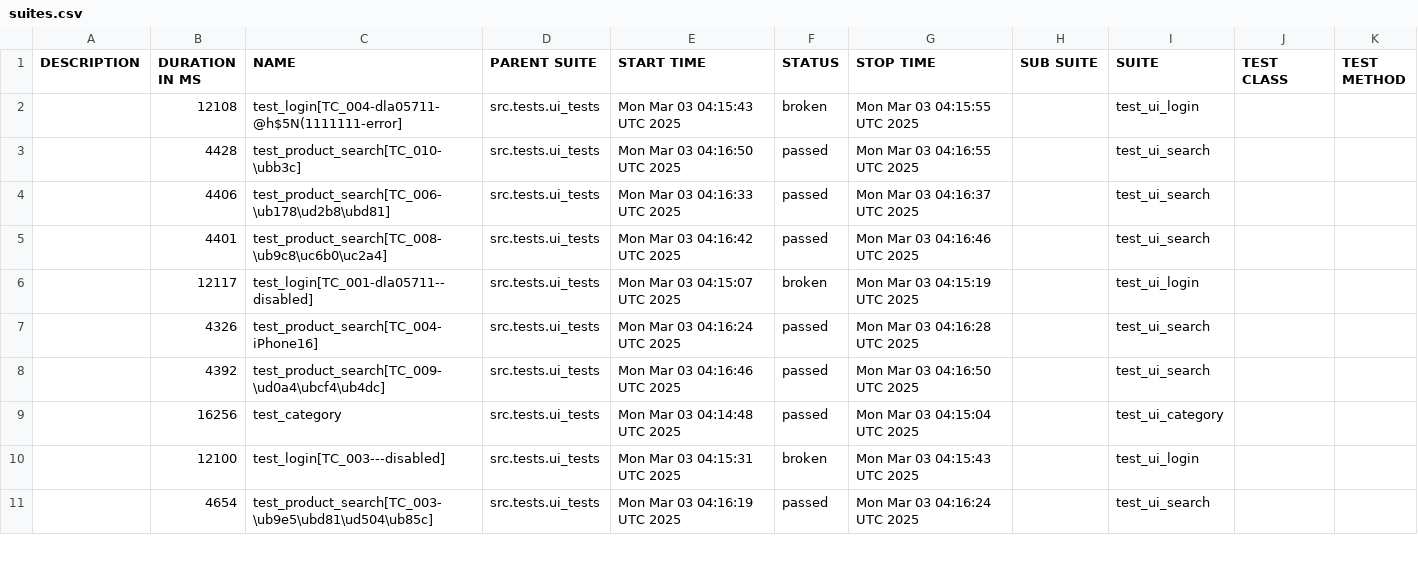
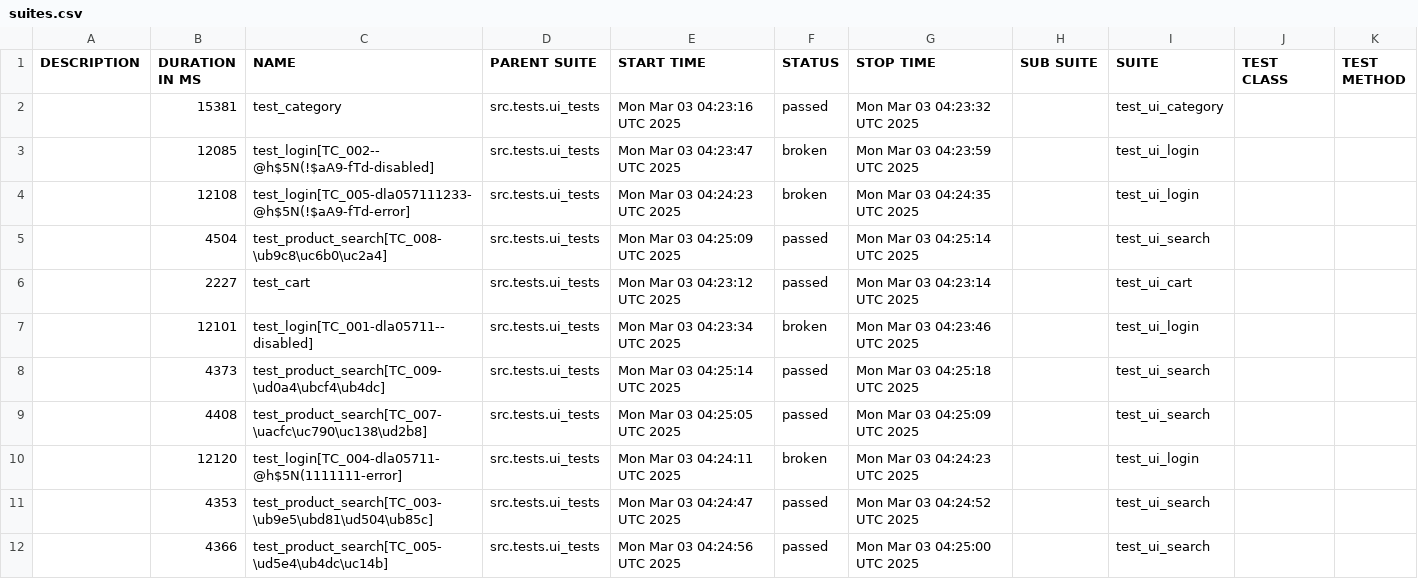
Before and after one commit to yoplekiller/QATEST, a CSV file: data/suites.csv, drawn as a sheet; only a part is shown; the diff covers the shown part only.

```diff
--- a/data/suites.csv
+++ b/data/suites.csv
@@ -1,11 +1,12 @@
 "DESCRIPTION","DURATION IN MS","NAME","PARENT SUITE","START TIME","STATUS","STOP TIME","SUB SUITE","SUITE","TEST CLASS","TEST METHOD"
-"","12108","test_login[TC_004-dla05711-@h$5N(1111111-error]","src.tests.ui_tests","Mon Mar 03 04:15:43 UTC 2025","broken","Mon Mar 03 04:15:55 UTC 2025","","test_ui_login","",""
-"","4428","test_product_search[TC_010-\ubb3c]","src.tests.ui_tests","Mon Mar 03 04:16:50 UTC 2025","passed","Mon Mar 03 04:16:55 UTC 2025","","test_ui_search","",""
-"","4406","test_product_search[TC_006-\ub178\ud2b8\ubd81]","src.tests.ui_tests","Mon Mar 03 04:16:33 UTC 2025","passed","Mon Mar 03 04:16:37 UTC 2025","","test_ui_search","",""
-"","4401","test_product_search[TC_008-\ub9c8\uc6b0\uc2a4]","src.tests.ui_tests","Mon Mar 03 04:16:42 UTC 2025","passed","Mon Mar 03 04:16:46 UTC 2025","","test_ui_search","",""
-"","12117","test_login[TC_001-dla05711--disabled]","src.tests.ui_tests","Mon Mar 03 04:15:07 UTC 2025","broken","Mon Mar 03 04:15:19 UTC 2025","","test_ui_login","",""
-"","4326","test_product_search[TC_004-iPhone16]","src.tests.ui_tests","Mon Mar 03 04:16:24 UTC 2025","passed","Mon Mar 03 04:16:28 UTC 2025","","test_ui_search","",""
-"","4392","test_product_search[TC_009-\ud0a4\ubcf4\ub4dc]","src.tests.ui_tests","Mon Mar 03 04:16:46 UTC 2025","passed","Mon Mar 03 04:16:50 UTC 2025","","test_ui_search","",""
-"","16256","test_category","src.tests.ui_tests","Mon Mar 03 04:14:48 UTC 2025","passed","Mon Mar 03 04:15:04 UTC 2025","","test_ui_category","",""
-"","12100","test_login[TC_003---disabled]","src.tests.ui_tests","Mon Mar 03 04:15:31 UTC 2025","broken","Mon Mar 03 04:15:43 UTC 2025","","test_ui_login","",""
-"","4654","test_product_search[TC_003-\ub9e5\ubd81\ud504\ub85c]","src.tests.ui_tests","Mon Mar 03 04:16:19 UTC 2025","passed","Mon Mar 03 04:16:24 UTC 2025","","test_ui_search","",""
+"","15381","test_category","src.tests.ui_tests","Mon Mar 03 04:23:16 UTC 2025","passed","Mon Mar 03 04:23:32 UTC 2025","","test_ui_category","",""
+"","12085","test_login[TC_002--@h$5N(!$aA9-fTd-disabled]","src.tests.ui_tests","Mon Mar 03 04:23:47 UTC 2025","broken","Mon Mar 03 04:23:59 UTC 2025","","test_ui_login","",""
+"","12108","test_login[TC_005-dla057111233-@h$5N(!$aA9-fTd-error]","src.tests.ui_tests","Mon Mar 03 04:24:23 UTC 2025","broken","Mon Mar 03 04:24:35 UTC 2025","","test_ui_login","",""
+"","4504","test_product_search[TC_008-\ub9c8\uc6b0\uc2a4]","src.tests.ui_tests","Mon Mar 03 04:25:09 UTC 2025","passed","Mon Mar 03 04:25:14 UTC 2025","","test_ui_search","",""
+"","2227","test_cart","src.tests.ui_tests","Mon Mar 03 04:23:12 UTC 2025","passed","Mon Mar 03 04:23:14 UTC 2025","","test_ui_cart","",""
+"","12101","test_login[TC_001-dla05711--disabled]","src.tests.ui_tests","Mon Mar 03 04:23:34 UTC 2025","broken","Mon Mar 03 04:23:46 UTC 2025","","test_ui_login","",""
+"","4373","test_product_search[TC_009-\ud0a4\ubcf4\ub4dc]","src.tests.ui_tests","Mon Mar 03 04:25:14 UTC 2025","passed","Mon Mar 03 04:25:18 UTC 2025","","test_ui_search","",""
+"","4408","test_product_search[TC_007-\uacfc\uc790\uc138\ud2b8]","src.tests.ui_tests","Mon Mar 03 04:25:05 UTC 2025","passed","Mon Mar 03 04:25:09 UTC 2025","","test_ui_search","",""
+"","12120","test_login[TC_004-dla05711-@h$5N(1111111-error]","src.tests.ui_tests","Mon Mar 03 04:24:11 UTC 2025","broken","Mon Mar 03 04:24:23 UTC 2025","","test_ui_login","",""
+"","4353","test_product_search[TC_003-\ub9e5\ubd81\ud504\ub85c]","src.tests.ui_tests","Mon Mar 03 04:24:47 UTC 2025","passed","Mon Mar 03 04:24:52 UTC 2025","","test_ui_search","",""
+"","4366","test_product_search[TC_005-\ud5e4\ub4dc\uc14b]","src.tests.ui_tests","Mon Mar 03 04:24:56 UTC 2025","passed","Mon Mar 03 04:25:00 UTC 2025","","test_ui_search","",""
```
Also changed, not shown: 3 added rows, 4 removed rows and 17 edited cells elsewhere in this file, data/behaviors.csv, 53 other files.
